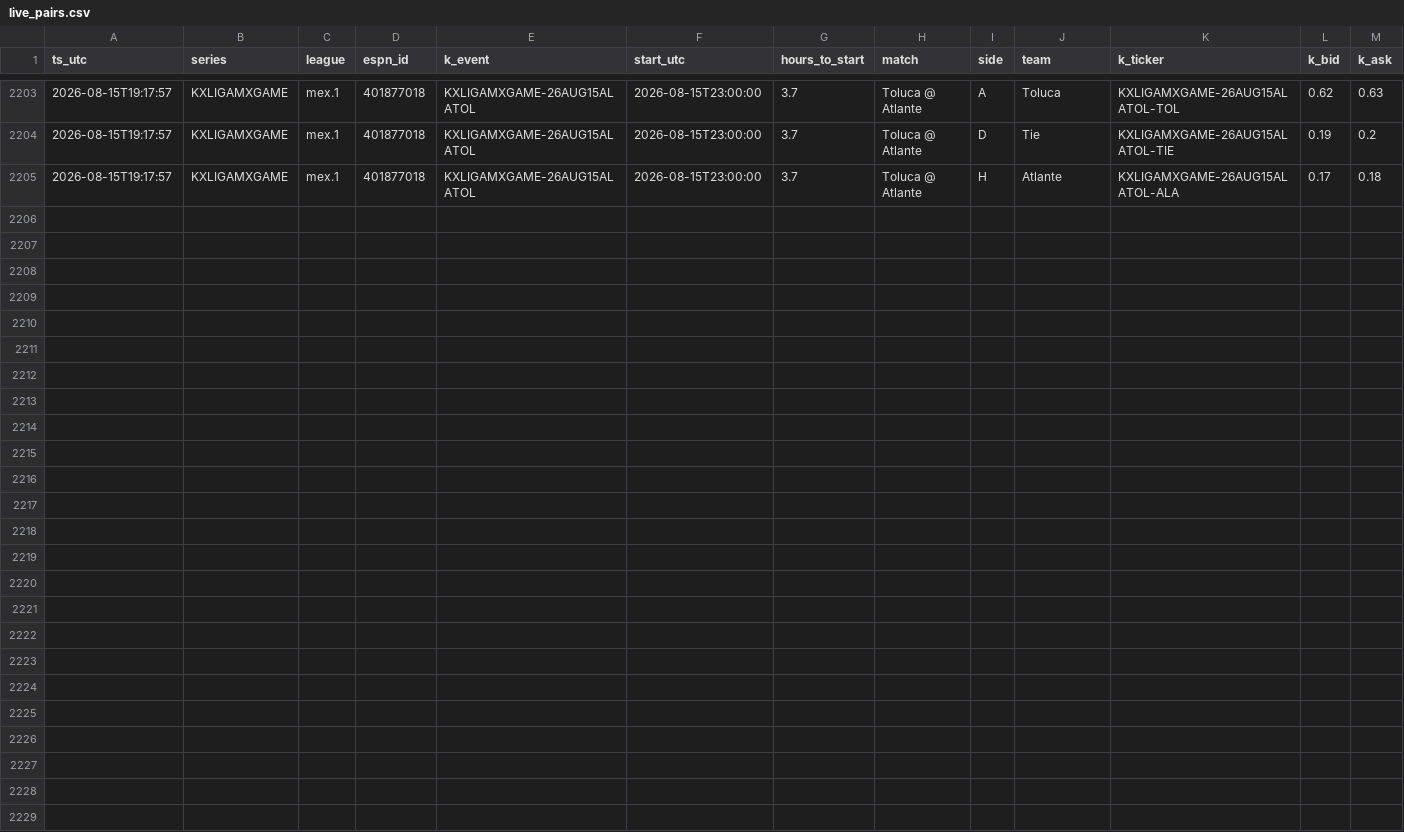
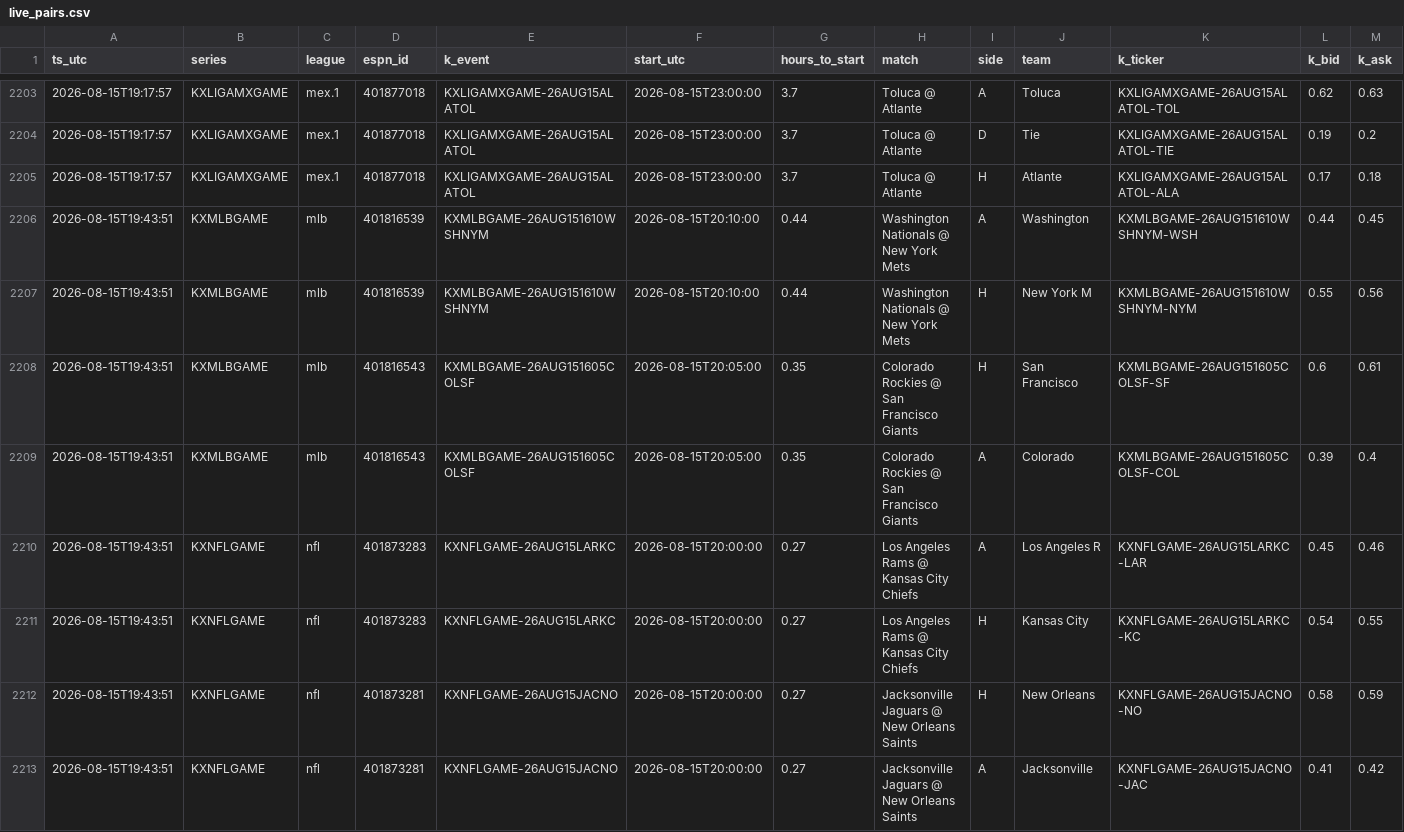
Before and after one commit to gopalaakkrishna/sports-model, a CSV file: data/live_pairs.csv, drawn as a sheet; only a part is shown, gaps mark what is left out; rows hold the shown columns only; the diff names each change by its address in the sheet, - before the commit and + after, or states it on an @@ line.

```diff
--- a/data/live_pairs.csv
+++ b/data/live_pairs.csv
+row 2206: 2026-08-15T19:43:51 | KXMLBGAME | mlb | 401816539 | KXMLBGAME-26AUG151610WSHNYM | 2026-08-15T20:10:00 | 0.44 | Washington Nationals @ New York Mets | A | Washington | KXMLBGAME-26AUG151610WSHNYM-WSH | 0.44 | 0.45
+row 2207: 2026-08-15T19:43:51 | KXMLBGAME | mlb | 401816539 | KXMLBGAME-26AUG151610WSHNYM | 2026-08-15T20:10:00 | 0.44 | Washington Nationals @ New York Mets | H | New York M | KXMLBGAME-26AUG151610WSHNYM-NYM | 0.55 | 0.56
+row 2208: 2026-08-15T19:43:51 | KXMLBGAME | mlb | 401816543 | KXMLBGAME-26AUG151605COLSF | 2026-08-15T20:05:00 | 0.35 | Colorado Rockies @ San Francisco Giants | H | San Francisco | KXMLBGAME-26AUG151605COLSF-SF | 0.6 | 0.61
+row 2209: 2026-08-15T19:43:51 | KXMLBGAME | mlb | 401816543 | KXMLBGAME-26AUG151605COLSF | 2026-08-15T20:05:00 | 0.35 | Colorado Rockies @ San Francisco Giants | A | Colorado | KXMLBGAME-26AUG151605COLSF-COL | 0.39 | 0.4
+row 2210: 2026-08-15T19:43:51 | KXNFLGAME | nfl | 401873283 | KXNFLGAME-26AUG15LARKC | 2026-08-15T20:00:00 | 0.27 | Los Angeles Rams @ Kansas City Chiefs | A | Los Angeles R | KXNFLGAME-26AUG15LARKC-LAR | 0.45 | 0.46
+row 2211: 2026-08-15T19:43:51 | KXNFLGAME | nfl | 401873283 | KXNFLGAME-26AUG15LARKC | 2026-08-15T20:00:00 | 0.27 | Los Angeles Rams @ Kansas City Chiefs | H | Kansas City | KXNFLGAME-26AUG15LARKC-KC | 0.54 | 0.55
+row 2212: 2026-08-15T19:43:51 | KXNFLGAME | nfl | 401873281 | KXNFLGAME-26AUG15JACNO | 2026-08-15T20:00:00 | 0.27 | Jacksonville Jaguars @ New Orleans Saints | H | New Orleans | KXNFLGAME-26AUG15JACNO-NO | 0.58 | 0.59
+row 2213: 2026-08-15T19:43:51 | KXNFLGAME | nfl | 401873281 | KXNFLGAME-26AUG15JACNO | 2026-08-15T20:00:00 | 0.27 | Jacksonville Jaguars @ New Orleans Saints | A | Jacksonville | KXNFLGAME-26AUG15JACNO-JAC | 0.41 | 0.42
```
Also changed, not shown: 1 other file.
